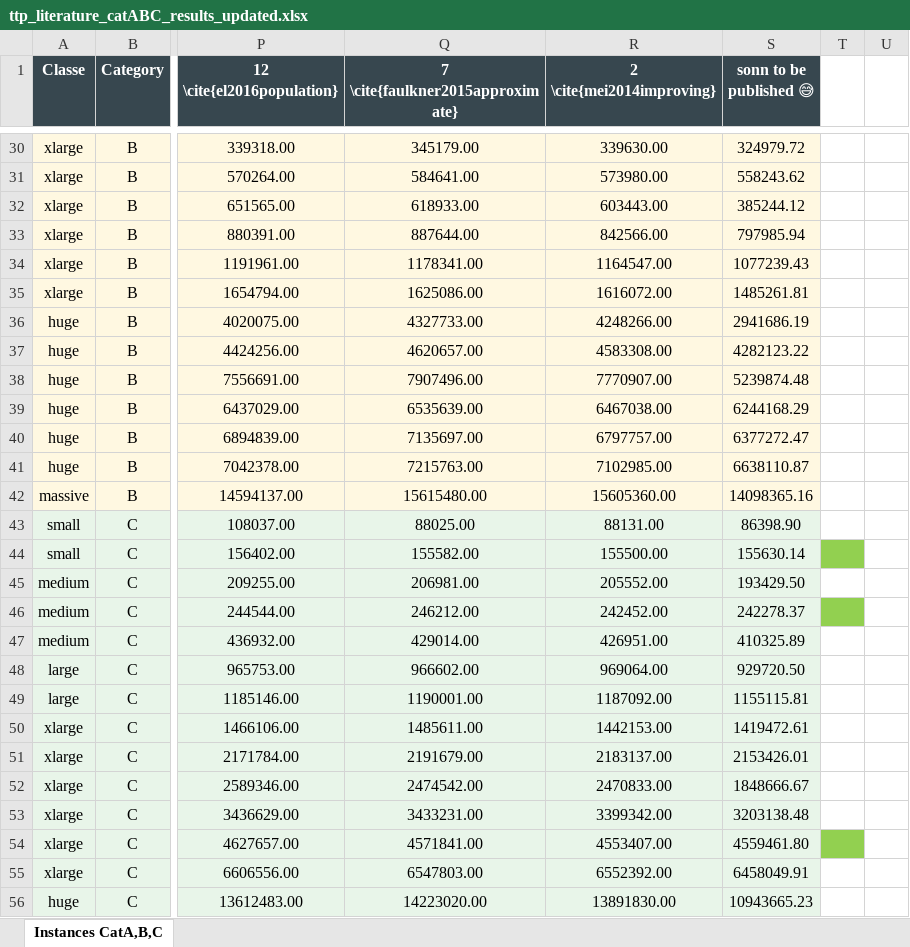
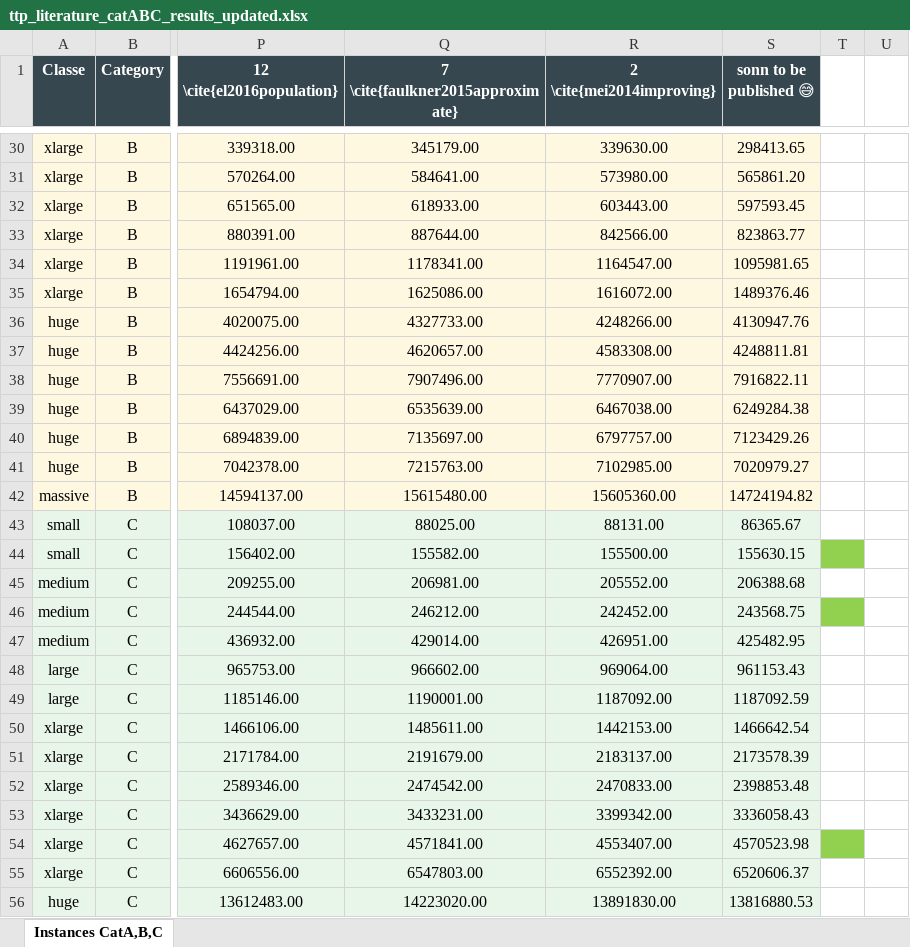
Before and after one commit to makopt/ttp-dashboard-repo, an Excel workbook: ttp_literature_catABC_results_updated.xlsx, sheet Instances CatA,B,C, drawn as a sheet; only a part is shown, gaps mark what is left out; values as stored, in another font and other column widths than the file's, no borders; the diff covers the shown part only; the diff names each change by its address in the sheet, - before the commit and + after, or states it on an @@ line.

```diff
--- a/ttp_literature_catABC_results_updated.xlsx (sheet Instances CatA,B,C)
+++ b/ttp_literature_catABC_results_updated.xlsx (sheet Instances CatA,B,C)
-S30 (sonn to be published 😅): 324979.72
+S30 (sonn to be published 😅): 298413.65
-S31 (sonn to be published 😅): 558243.62
+S31 (sonn to be published 😅): 565861.20
-S32 (sonn to be published 😅): 385244.12
+S32 (sonn to be published 😅): 597593.45
-S33 (sonn to be published 😅): 797985.94
+S33 (sonn to be published 😅): 823863.77
-S34 (sonn to be published 😅): 1077239.43
+S34 (sonn to be published 😅): 1095981.65
-S35 (sonn to be published 😅): 1485261.81
+S35 (sonn to be published 😅): 1489376.46
-S36 (sonn to be published 😅): 2941686.19
+S36 (sonn to be published 😅): 4130947.76
-S37 (sonn to be published 😅): 4282123.22
+S37 (sonn to be published 😅): 4248811.81
-S38 (sonn to be published 😅): 5239874.48
+S38 (sonn to be published 😅): 7916822.11
-S39 (sonn to be published 😅): 6244168.29
+S39 (sonn to be published 😅): 6249284.38
-S40 (sonn to be published 😅): 6377272.47
+S40 (sonn to be published 😅): 7123429.26
-S41 (sonn to be published 😅): 6638110.87
+S41 (sonn to be published 😅): 7020979.27
-S42 (sonn to be published 😅): 14098365.16
+S42 (sonn to be published 😅): 14724194.82
-S43 (sonn to be published 😅): 86398.90
+S43 (sonn to be published 😅): 86365.67
-S44 (sonn to be published 😅): 155630.14
+S44 (sonn to be published 😅): 155630.15
-S45 (sonn to be published 😅): 193429.50
+S45 (sonn to be published 😅): 206388.68
-S46 (sonn to be published 😅): 242278.37
+S46 (sonn to be published 😅): 243568.75
-S47 (sonn to be published 😅): 410325.89
+S47 (sonn to be published 😅): 425482.95
-S48 (sonn to be published 😅): 929720.50
+S48 (sonn to be published 😅): 961153.43
-S49 (sonn to be published 😅): 1155115.81
+S49 (sonn to be published 😅): 1187092.59
-S50 (sonn to be published 😅): 1419472.61
+S50 (sonn to be published 😅): 1466642.54
-S51 (sonn to be published 😅): 2153426.01
+S51 (sonn to be published 😅): 2173578.39
-S52 (sonn to be published 😅): 1848666.67
+S52 (sonn to be published 😅): 2398853.48
-S53 (sonn to be published 😅): 3203138.48
+S53 (sonn to be published 😅): 3336058.43
-S54 (sonn to be published 😅): 4559461.80
+S54 (sonn to be published 😅): 4570523.98
-S55 (sonn to be published 😅): 6458049.91
+S55 (sonn to be published 😅): 6520606.37
-S56 (sonn to be published 😅): 10943665.23
+S56 (sonn to be published 😅): 13816880.53
```
Also changed, not shown: 32 edited cells elsewhere in this sheet.
